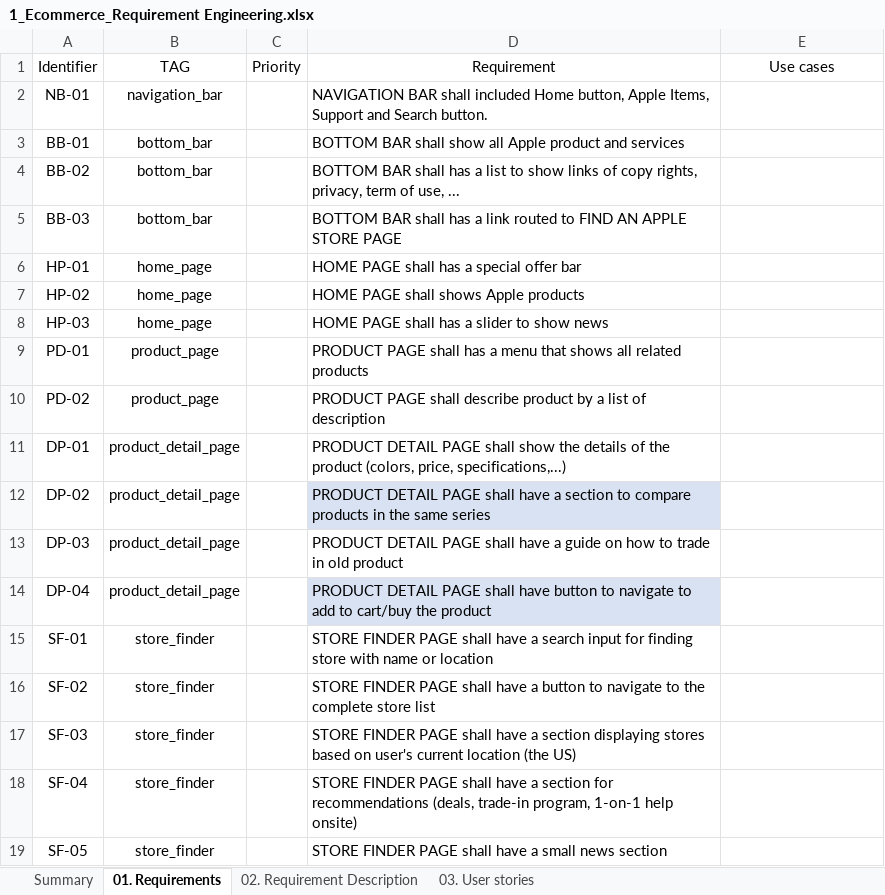
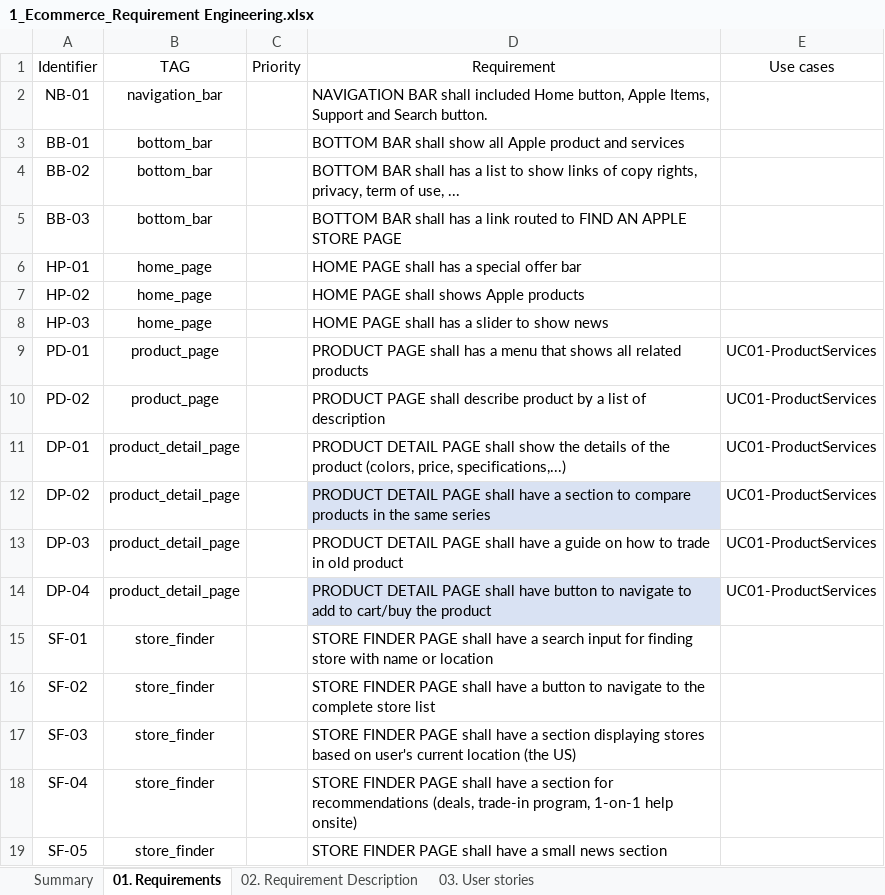
Before and after one commit to TungAnhSoftware/ATS-Ecommere-0312, an Excel workbook: ecom-doc-230312/1_Ecommerce_Requirement Engineering.xlsx, sheet 01. Requirements, drawn as a sheet; values as stored, in another font and other column widths than the file's, no borders; table styles not drawn; the diff names each change by its address in the sheet, - before the commit and + after, or states it on an @@ line.

Commit message:
[add] System design for Product APIs
Add ERD, Class Diagram and update UseCase diagram

```diff
--- a/ecom-doc-230312/1_Ecommerce_Requirement Engineering.xlsx (sheet 01. Requirements)
+++ b/ecom-doc-230312/1_Ecommerce_Requirement Engineering.xlsx (sheet 01. Requirements)
-E9:E14: (empty)
+E9:E14: UC01-ProductServices
```
Also changed, not shown: 6 other files.
